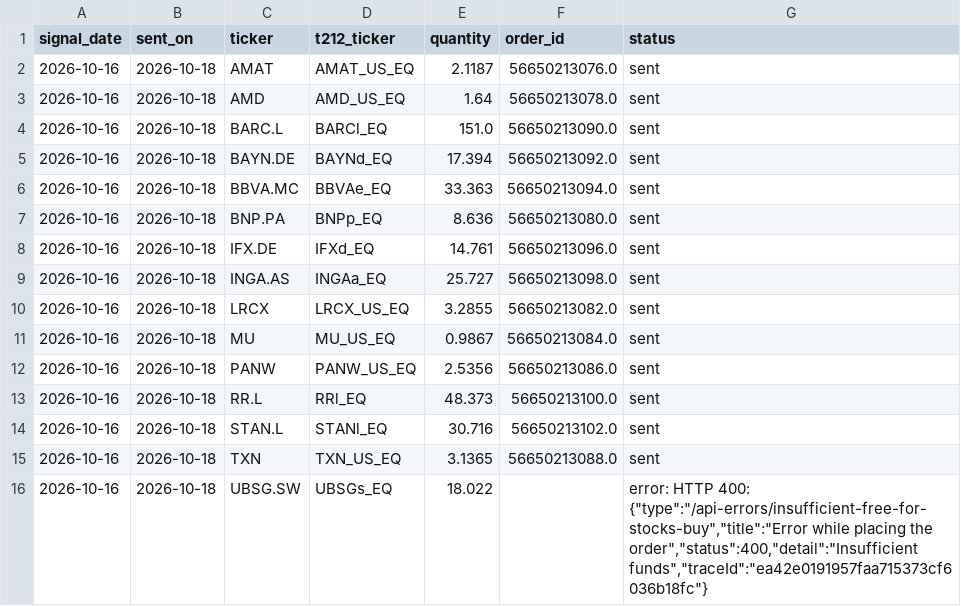
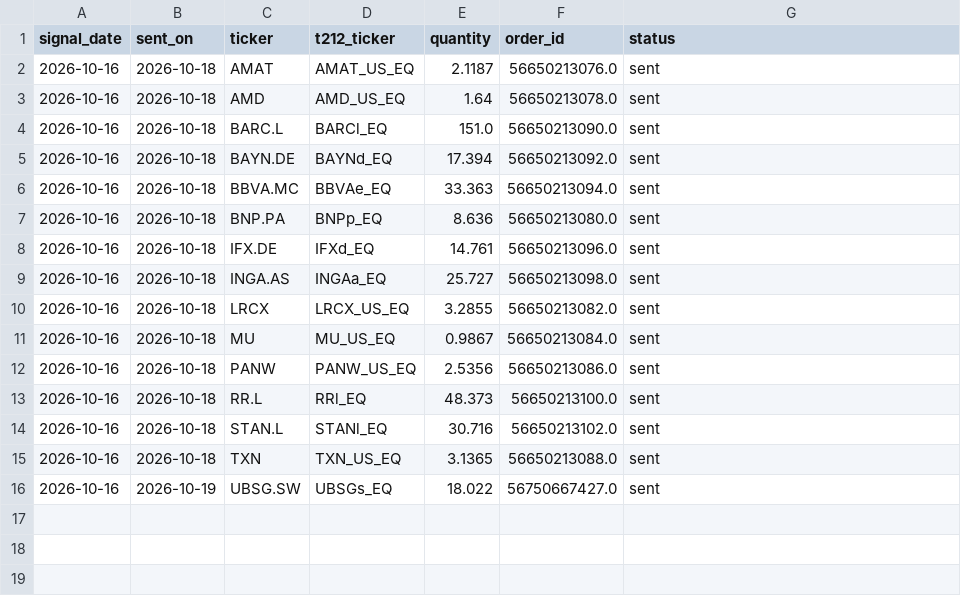
Before and after one commit to FengShi0705/weekly-quant, a CSV file: paper/t212_practice/orders_placed.csv, drawn as a sheet.

```diff
--- a/paper/t212_practice/orders_placed.csv
+++ b/paper/t212_practice/orders_placed.csv
@@ -15,2 +15,2 @@ signal_date,sent_on,ticker,t212_ticker,quantity,order_id,status
 2026-10-16,2026-10-18,TXN,TXN_US_EQ,3.1365,56650213088.0,sent
-2026-10-16,2026-10-18,UBSG.SW,UBSGs_EQ,18.022,,"error: HTTP 400: {""type"":""/api-errors/insufficient-free-for-stocks-buy"",""title"":""Error while placing the order"",""status"":400,""detail"":""Insufficient funds"",""traceId"":""ea42e0191957faa715373cf6036b18fc""}"
+2026-10-16,2026-10-19,UBSG.SW,UBSGs_EQ,18.022,56750667427.0,sent
```
Also changed, not shown: 3 other files.
